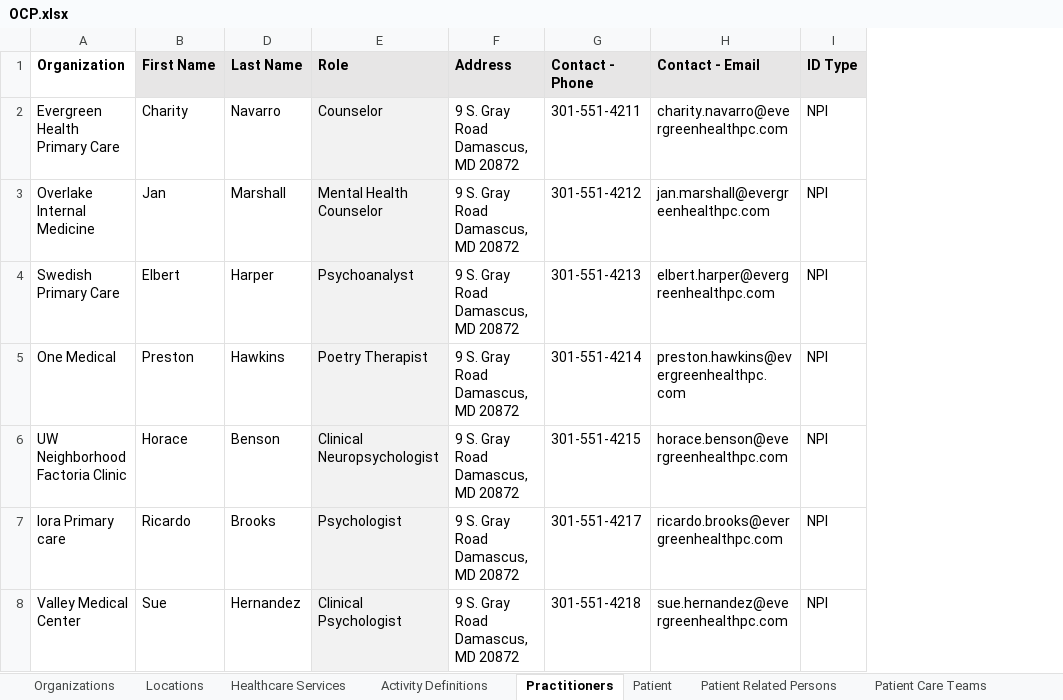
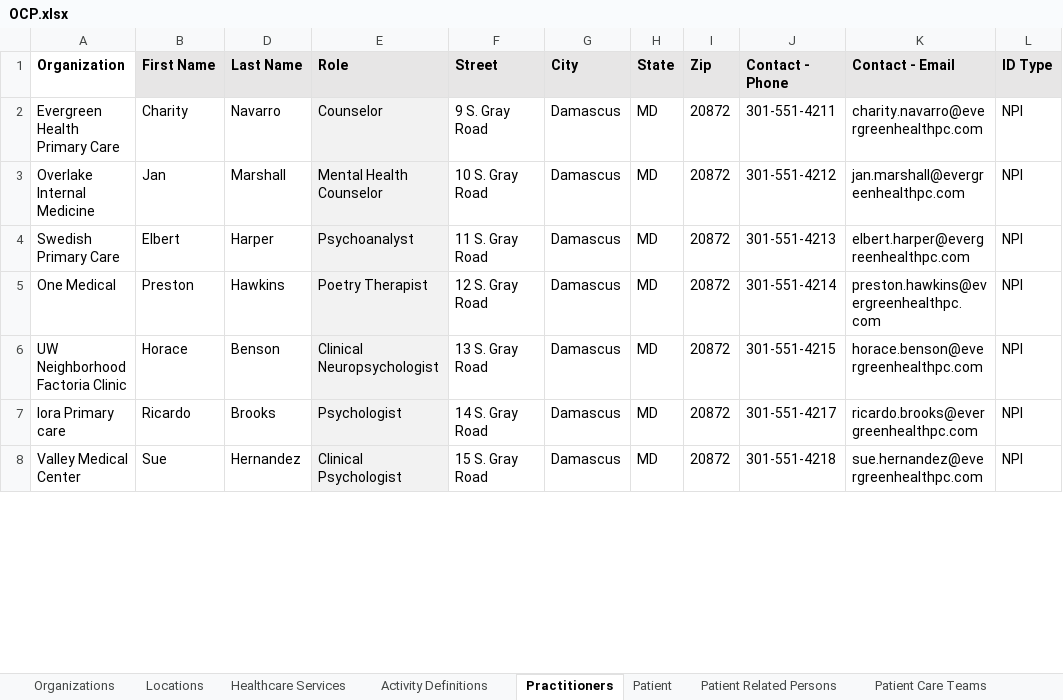
Before and after one commit to cindylifeier/ocp-test-data, an Excel workbook: src/main/resources/OCP.xlsx, sheet Practitioners, drawn as a sheet; only a part is shown; values as stored, in another font and other column widths than the file's, no borders; removed rows and columns are numbered as before the commit, all else as after; the diff covers the shown part only; the diff names each change by its address in the sheet, - before the commit and + after, or states it on an @@ line.

```diff
--- a/src/main/resources/OCP.xlsx (sheet Practitioners)
+++ b/src/main/resources/OCP.xlsx (sheet Practitioners)
-column F (Address), rows 2-8: all 9 S. Gray Road Damascus, MD 20872
+column F (Street), rows 2-8: 9 S. Gray Road | 10 S. Gray Road | 11 S. Gray Road | 12 S. Gray Road | 13 S. Gray Road | 14 S. Gray Road | 15 S. Gray Road
+column G (City), rows 2-8: all Damascus
+column H (State), rows 2-8: all MD
+column I (Zip), rows 2-8: all 20872
```
Also changed, not shown: 8 edited cells elsewhere in this sheet, sheet Locations, sheet Organizations, sheet Patient Related Persons, sheet Patient, hidden cells.
